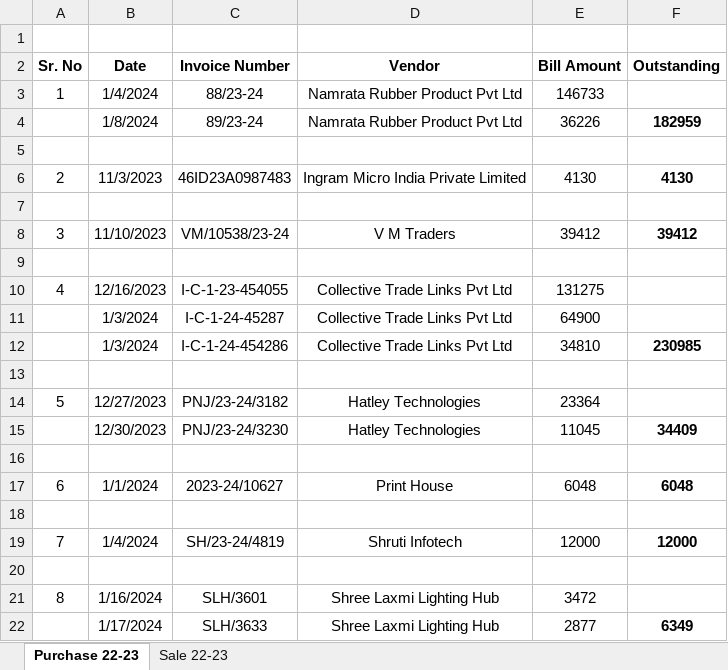
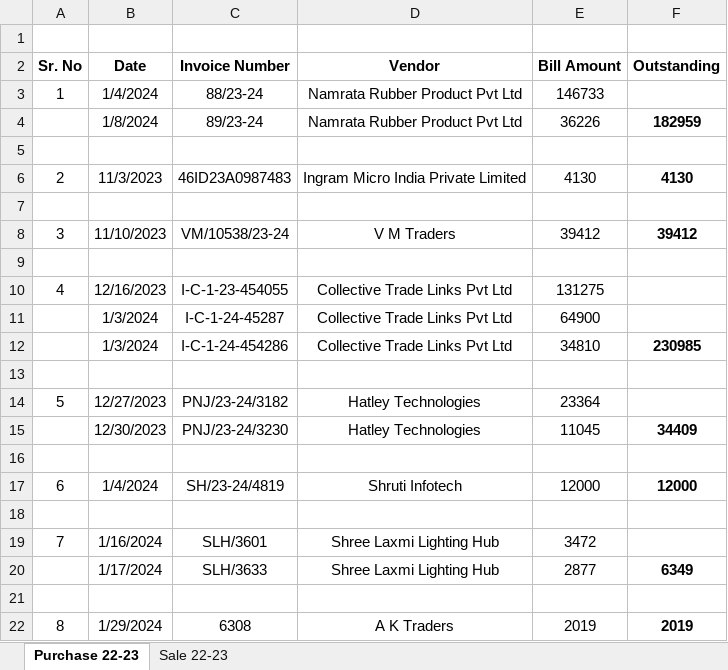
Before and after one commit to JPTechatronics/J-P-Techatronics-2023-2024, an Excel workbook: Outstandings.xlsx, sheet Purchase 22-23, drawn as a sheet; values as stored, in another font and other column widths than the file's, no borders; removed rows and columns are numbered as before the commit, all else as after; the diff names each change by its address in the sheet, - before the commit and + after, or states it on an @@ line.

```diff
--- a/Outstandings.xlsx (sheet Purchase 22-23)
+++ b/Outstandings.xlsx (sheet Purchase 22-23)
-row 17: 6 | 1/1/2024 | 2023-24/10627 | Print House | 6048 | 6048
-row 18: (empty)
@@ column A (Sr. No) renumbered between rows 17 and 19 @@
+row 21: (empty)
+row 22: 8 | 1/29/2024 | 6308 | A K Traders | 2019 | 2019
```
Also changed, not shown: sheet Sale 22-23, formulas that keep their value, Attendance.xlsx, Stock.xlsx.
